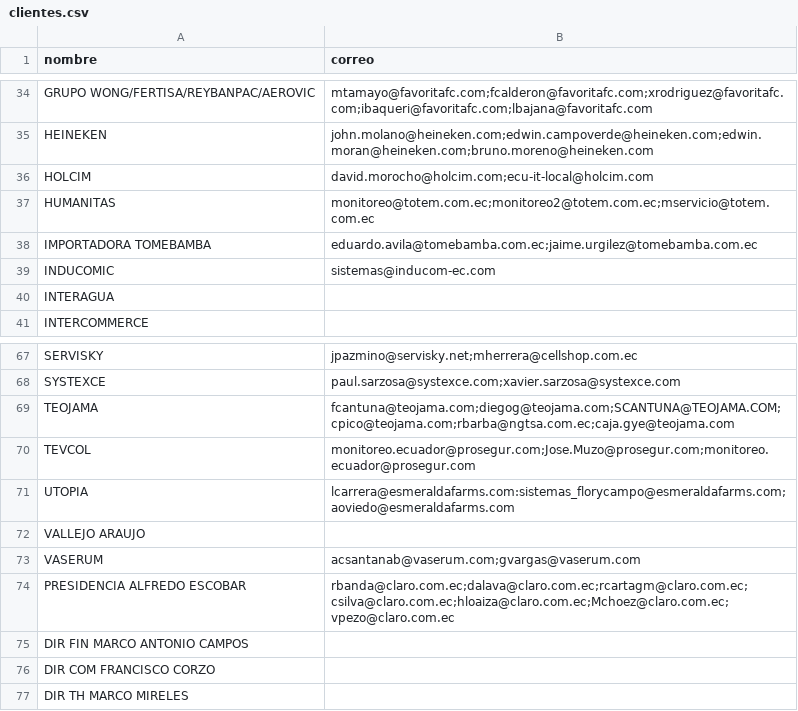
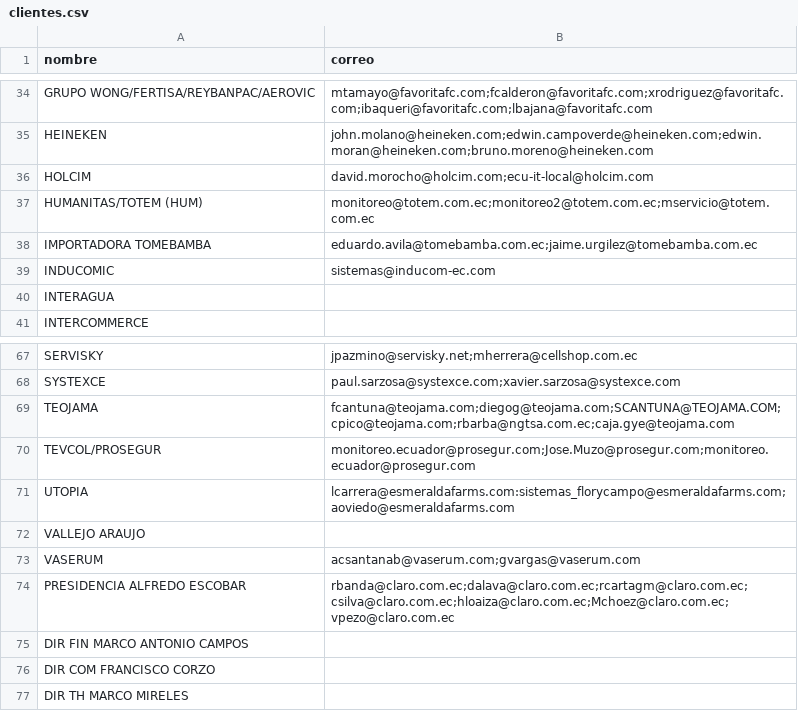
Before and after one commit to djavorti/sistema_tickets, a CSV file: app/static/clientes.csv, drawn as a sheet; only a part is shown, gaps mark what is left out; the diff covers the shown part only.

```diff
--- a/app/static/clientes.csv
+++ b/app/static/clientes.csv
@@ -36,3 +36,3 @@ HEINEKEN;"john.molano@heineken.com;edwin.campoverde@heineken.com;edwin.moran@hei
 HOLCIM;"david.morocho@holcim.com;ecu-it-local@holcim.com"
-HUMANITAS;"monitoreo@totem.com.ec;monitoreo2@totem.com.ec;mservicio@totem.com.ec"
+HUMANITAS/TOTEM (HUM);"monitoreo@totem.com.ec;monitoreo2@totem.com.ec;mservicio@totem.com.ec"
 IMPORTADORA TOMEBAMBA;"eduardo.avila@tomebamba.com.ec;jaime.urgilez@tomebamba.com.ec"
@@ -69,3 +69,3 @@ SYSTEXCE;"paul.sarzosa@systexce.com;xavier.sarzosa@systexce.com"
 TEOJAMA;"fcantuna@teojama.com;diegog@teojama.com;SCANTUNA@TEOJAMA.COM;cpico@teojama.com;rbarba@ngtsa.com.ec;caja.gye@teojama.com"
-TEVCOL;"monitoreo.ecuador@prosegur.com;Jose.Muzo@prosegur.com;monitoreo.ecuador@prosegur.com"
+TEVCOL/PROSEGUR;"monitoreo.ecuador@prosegur.com;Jose.Muzo@prosegur.com;monitoreo.ecuador@prosegur.com"
 UTOPIA;"lcarrera@esmeraldafarms.com:sistemas_florycampo@esmeraldafarms.com;aoviedo@esmeraldafarms.com"
```
Also changed, not shown: 2 added rows, 1 removed row and 4 edited cells elsewhere in this file, 1 other file.
